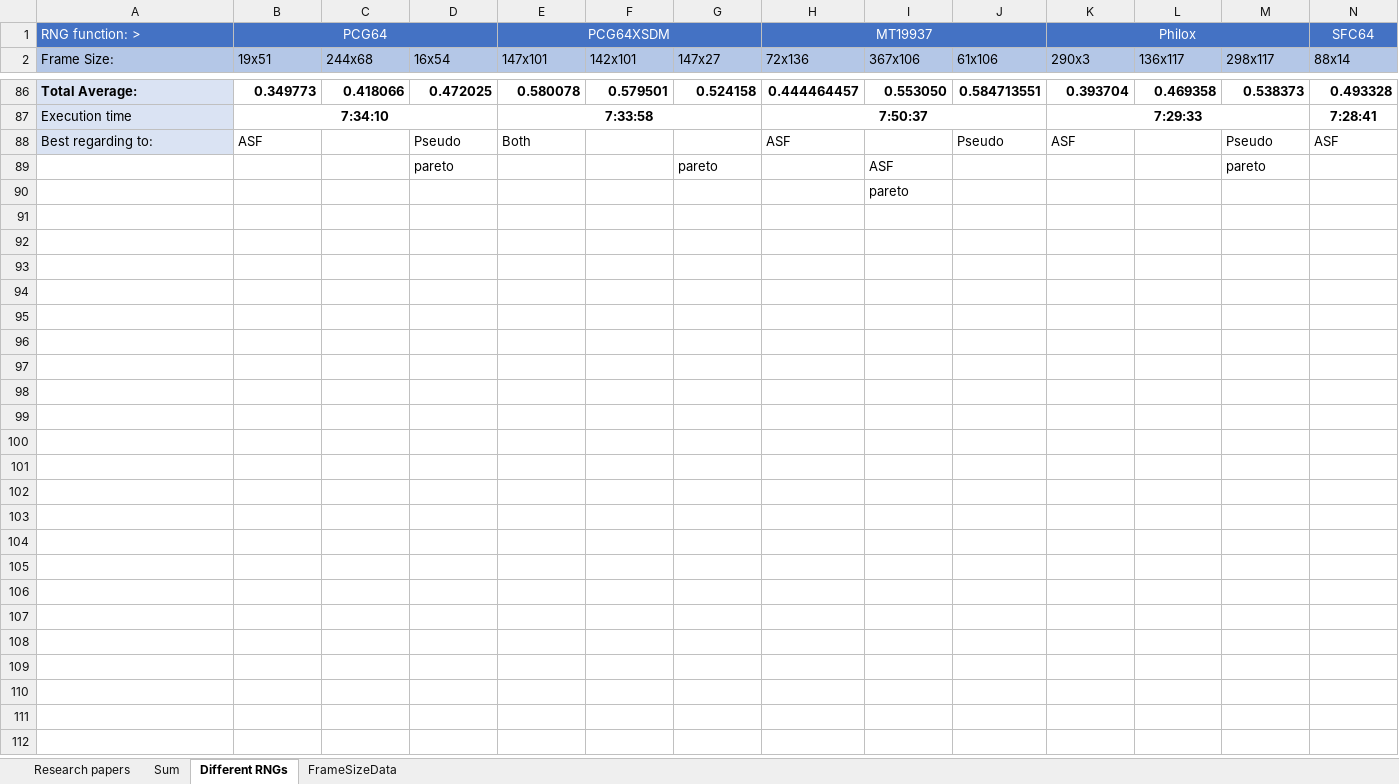
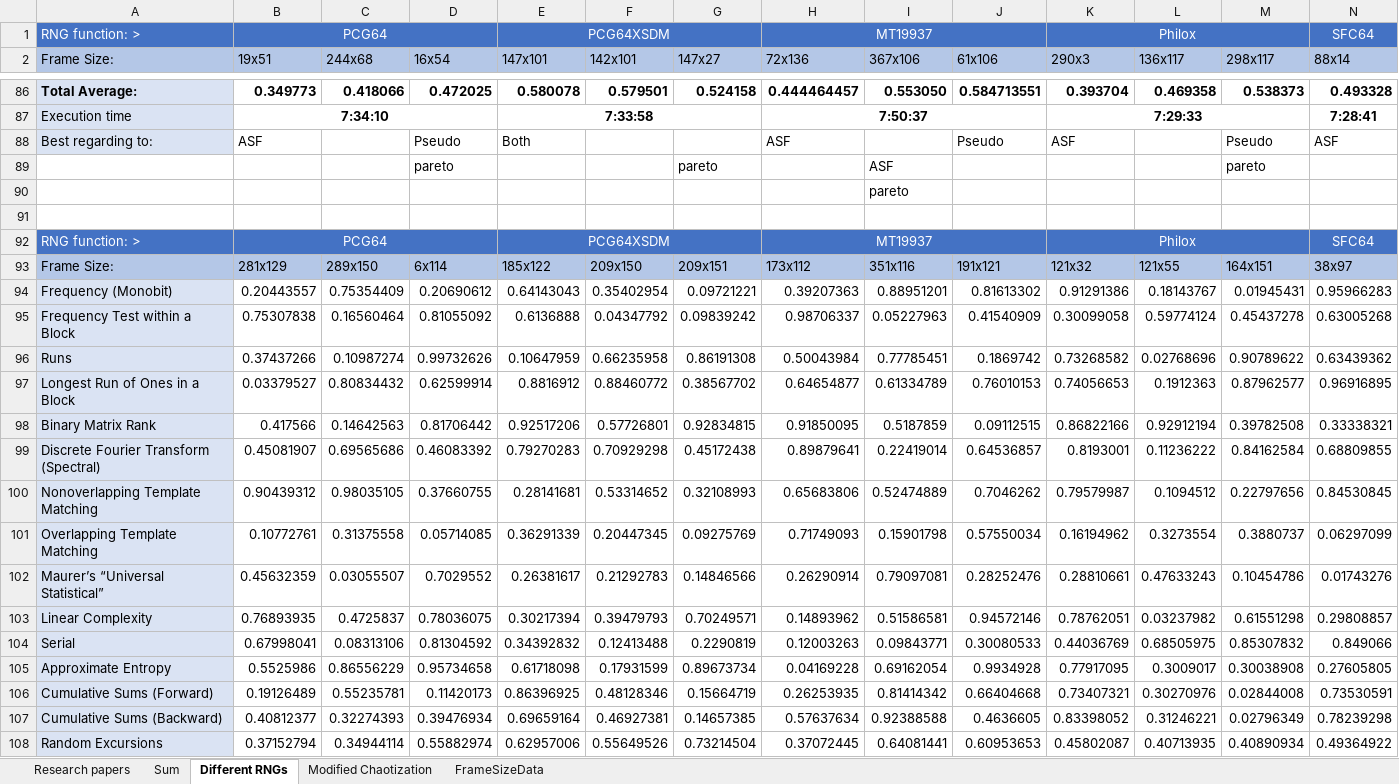
Before and after one commit to Oddvar-N-O/5G-RF-Spectrum-based-Cryptographic-Pseudo-Random-Number-Generation-for-IoT-Security, an Excel workbook: NIST_SP800-22rev1a_comparison.xlsx, sheet Different RNGs, drawn as a sheet; only a part is shown, gaps mark what is left out; values as stored, in another font and other column widths than the file's, no borders; conditional formats not drawn; rows hold the shown columns only; the diff covers the shown part only; the diff names each change by its address in the sheet, - before the commit and + after, or states it on an @@ line.

```diff
--- a/NIST_SP800-22rev1a_comparison.xlsx (sheet Different RNGs)
+++ b/NIST_SP800-22rev1a_comparison.xlsx (sheet Different RNGs)
+sheet tab: Modified Chaotization
+row 91: (empty)
+row 92: RNG function: > | PCG64 |  |  | PCG64XSDM |  |  | MT19937 |  |  | Philox |  |  | SFC64
+row 93: Frame Size: | 281x129 | 289x150 | 6x114 | 185x122 | 209x150 | 209x151 | 173x112 | 351x116 | 191x121 | 121x32 | 121x55 | 164x151 | 38x97
+row 94: Frequency (Monobit) | 0.20443557 | 0.75354409 | 0.20690612 | 0.64143043 | 0.35402954 | 0.09721221 | 0.39207363 | 0.88951201 | 0.81613302 | 0.91291386 | 0.18143767 | 0.01945431 | 0.95966283
+row 95: Frequency Test within a Block | 0.75307838 | 0.16560464 | 0.81055092 | 0.6136888 | 0.04347792 | 0.09839242 | 0.98706337 | 0.05227963 | 0.41540909 | 0.30099058 | 0.59774124 | 0.45437278 | 0.63005268
+row 96: Runs | 0.37437266 | 0.10987274 | 0.99732626 | 0.10647959 | 0.66235958 | 0.86191308 | 0.50043984 | 0.77785451 | 0.1869742 | 0.73268582 | 0.02768696 | 0.90789622 | 0.63439362
+row 97: Longest Run of Ones in a Block | 0.03379527 | 0.80834432 | 0.62599914 | 0.8816912 | 0.88460772 | 0.38567702 | 0.64654877 | 0.61334789 | 0.76010153 | 0.74056653 | 0.1912363 | 0.87962577 | 0.96916895
+row 98: Binary Matrix Rank | 0.417566 | 0.14642563 | 0.81706442 | 0.92517206 | 0.57726801 | 0.92834815 | 0.91850095 | 0.5187859 | 0.09112515 | 0.86822166 | 0.92912194 | 0.39782508 | 0.33338321
+row 99: Discrete Fourier Transform (Spectral) | 0.45081907 | 0.69565686 | 0.46083392 | 0.79270283 | 0.70929298 | 0.45172438 | 0.89879641 | 0.22419014 | 0.64536857 | 0.8193001 | 0.11236222 | 0.84162584 | 0.68809855
+row 100: Nonoverlapping Template Matching | 0.90439312 | 0.98035105 | 0.37660755 | 0.28141681 | 0.53314652 | 0.32108993 | 0.65683806 | 0.52474889 | 0.7046262 | 0.79579987 | 0.1094512 | 0.22797656 | 0.84530845
+row 101: Overlapping Template Matching | 0.10772761 | 0.31375558 | 0.05714085 | 0.36291339 | 0.20447345 | 0.09275769 | 0.71749093 | 0.15901798 | 0.57550034 | 0.16194962 | 0.3273554 | 0.3880737 | 0.06297099
+row 102: Maurer’s “Universal Statistical” | 0.45632359 | 0.03055507 | 0.7029552 | 0.26381617 | 0.21292783 | 0.14846566 | 0.26290914 | 0.79097081 | 0.28252476 | 0.28810661 | 0.47633243 | 0.10454786 | 0.01743276
+row 103: Linear Complexity | 0.76893935 | 0.4725837 | 0.78036075 | 0.30217394 | 0.39479793 | 0.70249571 | 0.14893962 | 0.51586581 | 0.94572146 | 0.78762051 | 0.03237982 | 0.61551298 | 0.29808857
+row 104: Serial | 0.67998041 | 0.08313106 | 0.81304592 | 0.34392832 | 0.12413488 | 0.2290819 | 0.12003263 | 0.09843771 | 0.30080533 | 0.44036769 | 0.68505975 | 0.85307832 | 0.849066
+row 105: Approximate Entropy | 0.5525986 | 0.86556229 | 0.95734658 | 0.61718098 | 0.17931599 | 0.89673734 | 0.04169228 | 0.69162054 | 0.9934928 | 0.77917095 | 0.3009017 | 0.30038908 | 0.27605805
+row 106: Cumulative Sums (Forward) | 0.19126489 | 0.55235781 | 0.11420173 | 0.86396925 | 0.48128346 | 0.15664719 | 0.26253935 | 0.81414342 | 0.66404668 | 0.73407321 | 0.30270976 | 0.02844008 | 0.73530591
+row 107: Cumulative Sums (Backward) | 0.40812377 | 0.32274393 | 0.39476934 | 0.69659164 | 0.46927381 | 0.14657385 | 0.57637634 | 0.92388588 | 0.4636605 | 0.83398052 | 0.31246221 | 0.02796349 | 0.78239298
+row 108: Random Excursions | 0.37152794 | 0.34944114 | 0.55882974 | 0.62957006 | 0.55649526 | 0.73214504 | 0.37072445 | 0.64081441 | 0.60953653 | 0.45802087 | 0.40713935 | 0.40890934 | 0.49364922
```
Also changed, not shown: 5 added rows elsewhere in this sheet, sheet FrameSizeData, 2 other files.
